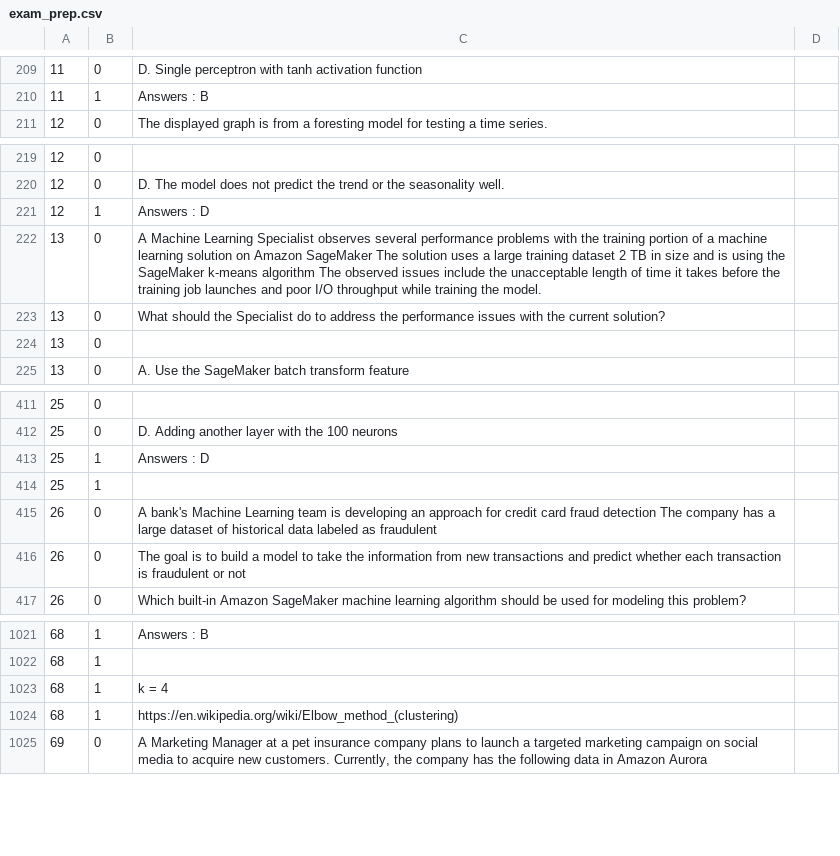
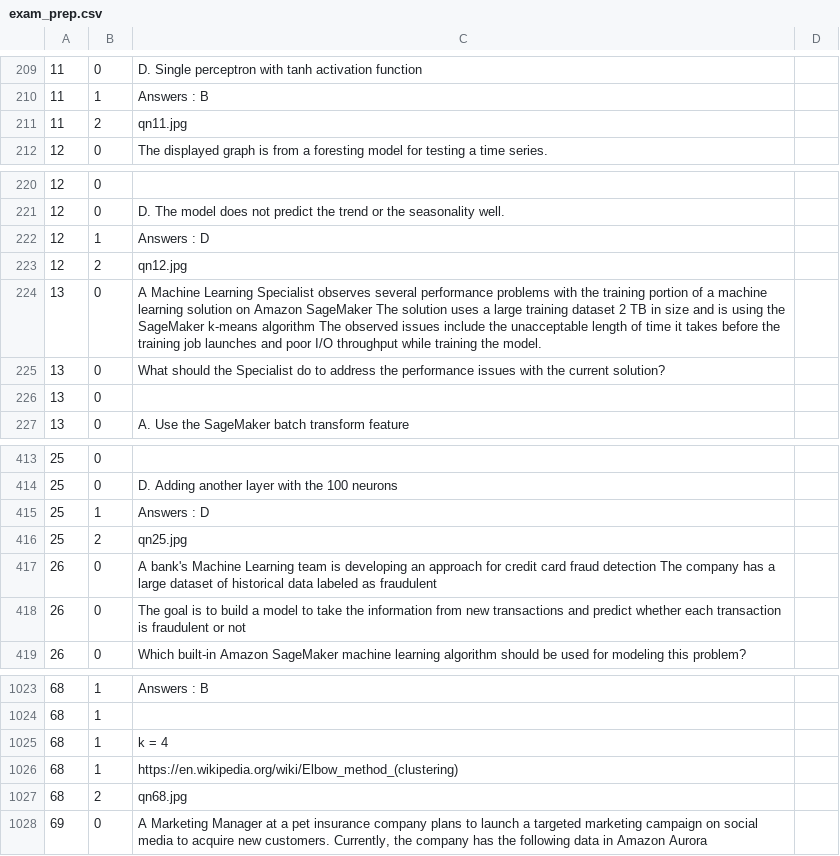
Before and after one commit to WingsMaker/Github, a CSV file: exam_prep.csv, drawn as a sheet; only a part is shown, gaps mark what is left out.

Commit message:
Add files via upload

```diff
--- a/exam_prep.csv
+++ b/exam_prep.csv
@@ -210,2 +210,3 @@
 11,1,Answers : B
+11,2,qn11.jpg
 12,0,The displayed graph is from a foresting model for testing a time series.
@@ -221,2 +222,3 @@
 12,1,Answers : D
+12,2,qn12.jpg
 13,0,A Machine Learning Specialist observes several performance problems with the training portion of a machine learning solution on Amazon SageMaker The solution uses a large training dataset 2 TB in size and is using the SageMaker k-means algorithm The observed issues include the unacceptable length of time it takes before the training job launches and poor I/O throughput while training the model.
@@ -413,3 +415,3 @@
 25,1,Answers : D
-25,1,
+25,2,qn25.jpg
 26,0,A bank's Machine Learning team is developing an approach for credit card fraud detection The company has a large dataset of historical data labeled as fraudulent
@@ -1024,2 +1026,3 @@
 68,1,https://en.wikipedia.org/wiki/Elbow_method_(clustering)
+68,2,qn68.jpg
 69,0,"A Marketing Manager at a pet insurance company plans to launch a targeted marketing campaign on social media to acquire new customers. Currently, the company has the following data in Amazon Aurora"
```
